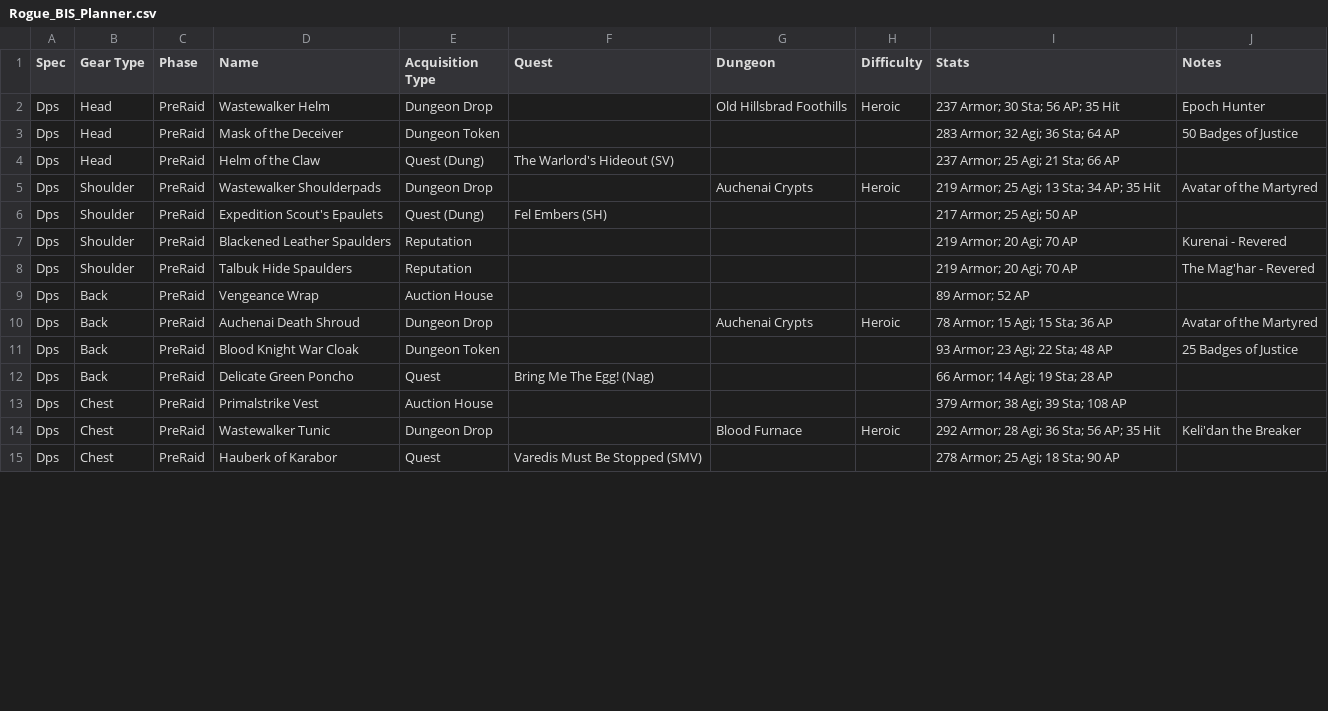
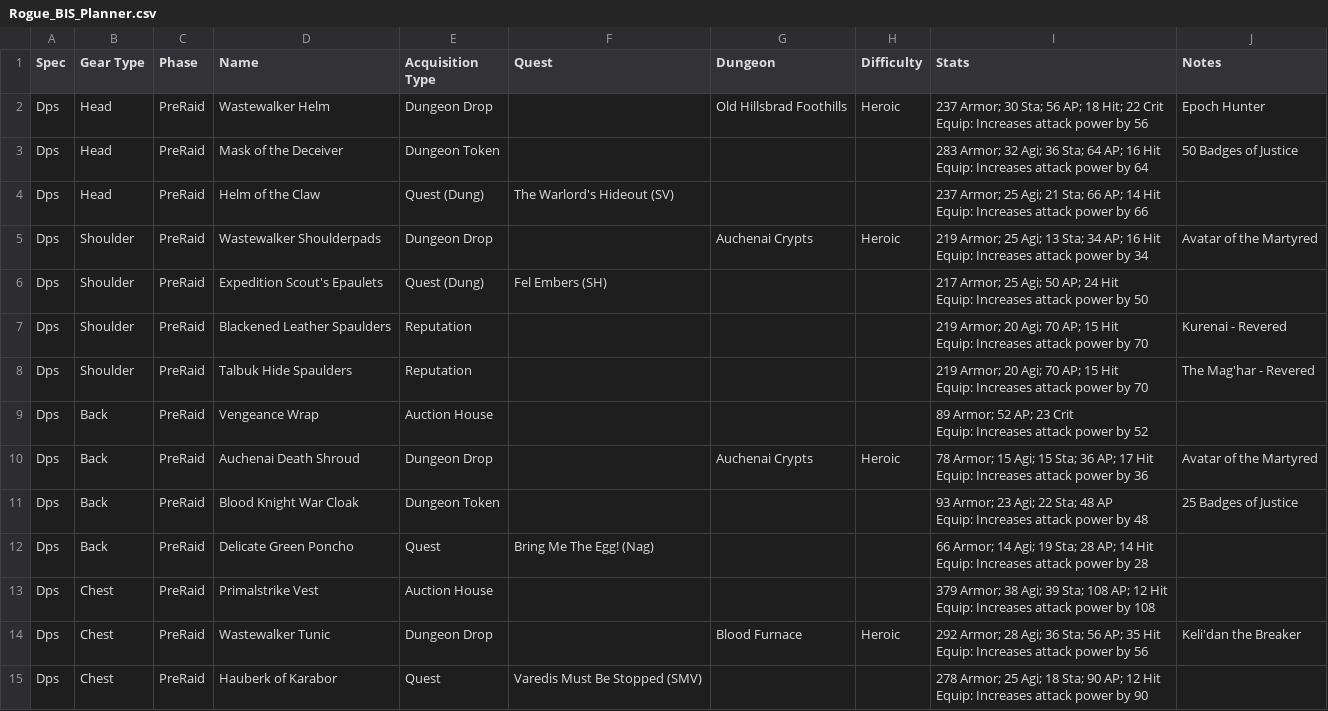
Before and after one commit to srbennett3/bis-planner, a CSV file: output/Rogue_BIS_Planner.csv, drawn as a sheet; only a part is shown; the diff covers the shown part only.

```diff
--- a/output/Rogue_BIS_Planner.csv
+++ b/output/Rogue_BIS_Planner.csv
@@ -1,15 +1,43 @@
 Spec,Gear Type,Phase,Name,Acquisition Type,Quest,Dungeon,Difficulty,Stats,Notes
-Dps,Head,PreRaid,Wastewalker Helm,Dungeon Drop,,Old Hillsbrad Foothills,Heroic,237 Armor; 30 Sta; 56 AP; 35 Hit,Epoch Hunter
-Dps,Head,PreRaid,Mask of the Deceiver,Dungeon Token,,,,283 Armor; 32 Agi; 36 Sta; 64 AP,50 Badges of Justice
-Dps,Head,PreRaid,Helm of the Claw,Quest (Dung),The Warlord's Hideout (SV),,,237 Armor; 25 Agi; 21 Sta; 66 AP,
-Dps,Shoulder,PreRaid,Wastewalker Shoulderpads,Dungeon Drop,,Auchenai Crypts,Heroic,219 Armor; 25 Agi; 13 Sta; 34 AP; 35 Hit,Avatar of the Martyred
-Dps,Shoulder,PreRaid,Expedition Scout's Epaulets,Quest (Dung),Fel Embers (SH),,,217 Armor; 25 Agi; 50 AP,
-Dps,Shoulder,PreRaid,Blackened Leather Spaulders,Reputation,,,,219 Armor; 20 Agi; 70 AP,Kurenai - Revered
-Dps,Shoulder,PreRaid,Talbuk Hide Spaulders,Reputation,,,,219 Armor; 20 Agi; 70 AP,The Mag'har - Revered
-Dps,Back,PreRaid,Vengeance Wrap,Auction House,,,,89 Armor; 52 AP,
-Dps,Back,PreRaid,Auchenai Death Shroud,Dungeon Drop,,Auchenai Crypts,Heroic,78 Armor; 15 Agi; 15 Sta; 36 AP,Avatar of the Martyred
-Dps,Back,PreRaid,Blood Knight War Cloak,Dungeon Token,,,,93 Armor; 23 Agi; 22 Sta; 48 AP,25 Badges of Justice
-Dps,Back,PreRaid,Delicate Green Poncho,Quest,Bring Me The Egg! (Nag),,,66 Armor; 14 Agi; 19 Sta; 28 AP,
-Dps,Chest,PreRaid,Primalstrike Vest,Auction House,,,,379 Armor; 38 Agi; 39 Sta; 108 AP,
-Dps,Chest,PreRaid,Wastewalker Tunic,Dungeon Drop,,Blood Furnace,Heroic,292 Armor; 28 Agi; 36 Sta; 56 AP; 35 Hit,Keli'dan the Breaker
-Dps,Chest,PreRaid,Hauberk of Karabor,Quest,Varedis Must Be Stopped (SMV),,,278 Armor; 25 Agi; 18 Sta; 90 AP,
+Dps,Head,PreRaid,Wastewalker Helm,Dungeon Drop,,Old Hillsbrad Foothills,Heroic,"237 Armor; 30 Sta; 56 AP; 18 Hit; 22 Crit
+
+Equip: Increases attack power by 56",Epoch Hunter
+Dps,Head,PreRaid,Mask of the Deceiver,Dungeon Token,,,,"283 Armor; 32 Agi; 36 Sta; 64 AP; 16 Hit
+
+Equip: Increases attack power by 64",50 Badges of Justice
+Dps,Head,PreRaid,Helm of the Claw,Quest (Dung),The Warlord's Hideout (SV),,,"237 Armor; 25 Agi; 21 Sta; 66 AP; 14 Hit
+
+Equip: Increases attack power by 66",
+Dps,Shoulder,PreRaid,Wastewalker Shoulderpads,Dungeon Drop,,Auchenai Crypts,Heroic,"219 Armor; 25 Agi; 13 Sta; 34 AP; 16 Hit
+
+Equip: Increases attack power by 34",Avatar of the Martyred
+Dps,Shoulder,PreRaid,Expedition Scout's Epaulets,Quest (Dung),Fel Embers (SH),,,"217 Armor; 25 Agi; 50 AP; 24 Hit
+
+Equip: Increases attack power by 50",
+Dps,Shoulder,PreRaid,Blackened Leather Spaulders,Reputation,,,,"219 Armor; 20 Agi; 70 AP; 15 Hit
+
+Equip: Increases attack power by 70",Kurenai - Revered
+Dps,Shoulder,PreRaid,Talbuk Hide Spaulders,Reputation,,,,"219 Armor; 20 Agi; 70 AP; 15 Hit
+
+Equip: Increases attack power by 70",The Mag'har - Revered
+Dps,Back,PreRaid,Vengeance Wrap,Auction House,,,,"89 Armor; 52 AP; 23 Crit
+
+Equip: Increases attack power by 52",
+Dps,Back,PreRaid,Auchenai Death Shroud,Dungeon Drop,,Auchenai Crypts,Heroic,"78 Armor; 15 Agi; 15 Sta; 36 AP; 17 Hit
+
+Equip: Increases attack power by 36",Avatar of the Martyred
+Dps,Back,PreRaid,Blood Knight War Cloak,Dungeon Token,,,,"93 Armor; 23 Agi; 22 Sta; 48 AP
+
+Equip: Increases attack power by 48",25 Badges of Justice
+Dps,Back,PreRaid,Delicate Green Poncho,Quest,Bring Me The Egg! (Nag),,,"66 Armor; 14 Agi; 19 Sta; 28 AP; 14 Hit
+
+Equip: Increases attack power by 28",
+Dps,Chest,PreRaid,Primalstrike Vest,Auction House,,,,"379 Armor; 38 Agi; 39 Sta; 108 AP; 12 Hit
+
+Equip: Increases attack power by 108",
+Dps,Chest,PreRaid,Wastewalker Tunic,Dungeon Drop,,Blood Furnace,Heroic,"292 Armor; 28 Agi; 36 Sta; 56 AP; 35 Hit
+
+Equip: Increases attack power by 56",Keli'dan the Breaker
+Dps,Chest,PreRaid,Hauberk of Karabor,Quest,Varedis Must Be Stopped (SMV),,,"278 Armor; 25 Agi; 18 Sta; 90 AP; 12 Hit
+
+Equip: Increases attack power by 90",
```
Also changed, not shown: 37 edited cells elsewhere in this file, 13 other files.
